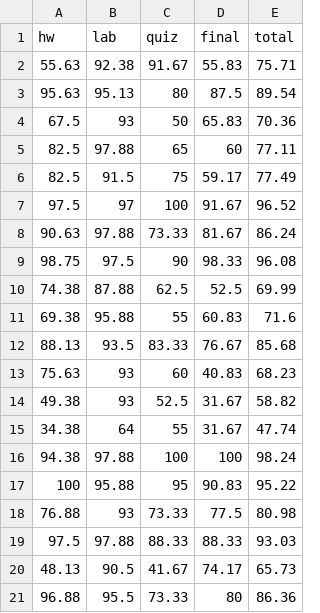
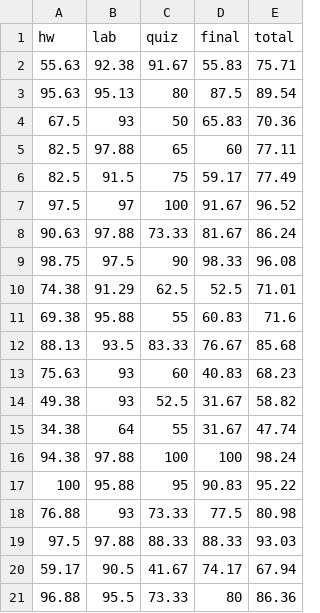
Before and after one commit to prebys/GradeAna, a CSV file: totals.csv, drawn as a sheet.

```diff
--- a/totals.csv
+++ b/totals.csv
@@ -9,3 +9,3 @@ hw,lab,quiz,final,total
 98.75,97.5,90,98.33,96.08
-74.38,87.88,62.5,52.5,69.99
+74.38,91.29,62.5,52.5,71.01
 69.38,95.88,55,60.83,71.6
@@ -19,3 +19,3 @@ hw,lab,quiz,final,total
 97.5,97.88,88.33,88.33,93.03
-48.13,90.5,41.67,74.17,65.73
+59.17,90.5,41.67,74.17,67.94
 96.88,95.5,73.33,80,86.36
```
Also changed, not shown: 1 other file.
